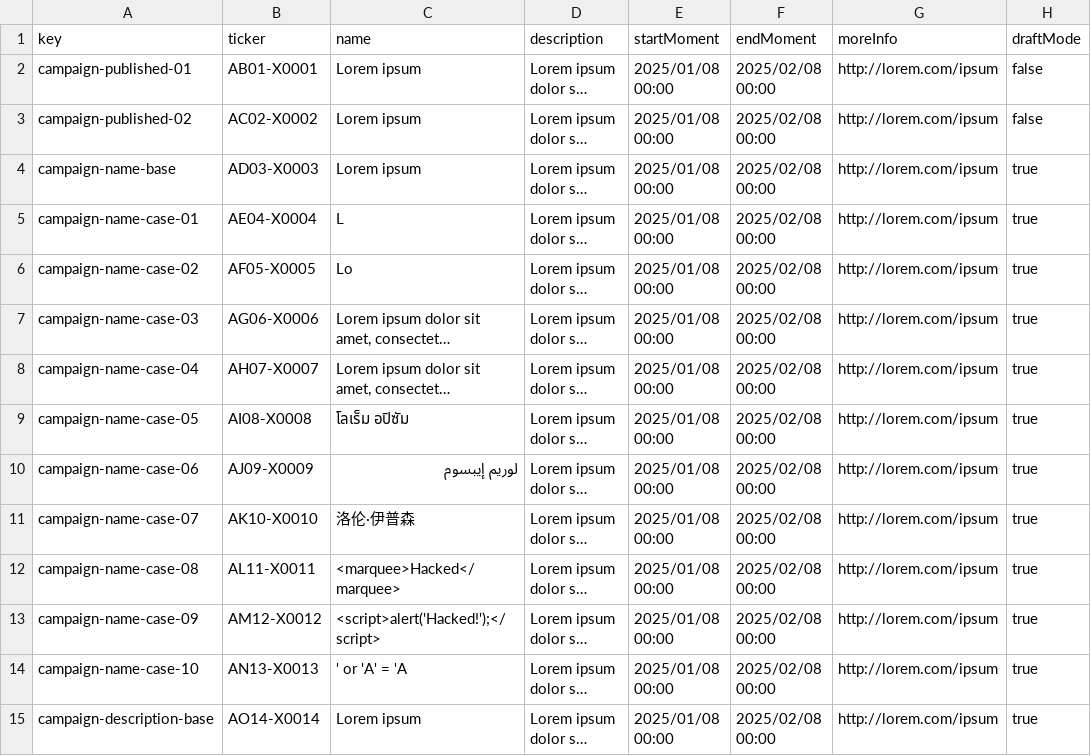
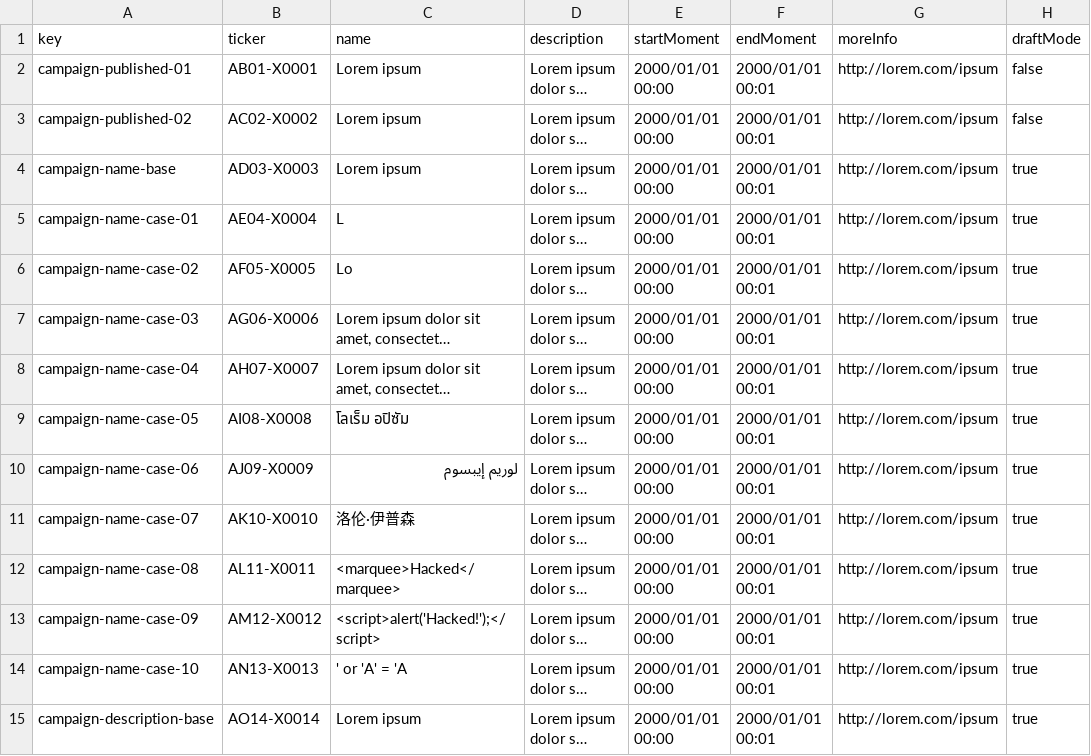
Before and after one commit to jesrammar/Acme-Starters-B, a CSV file: src/main/resources/WEB-INF/data/sample/batch-01/campaign.csv, drawn as a sheet; only a part is shown; long unchanged cells end in …; the diff covers the shown part only; the diff names each change by its address in the sheet, - before the commit and + after, or states it on an @@ line.

Commit message:
git commit -m "fix(s2): monthsActive derivado y casos de intervalo en campaign sample/errata"

```diff
--- a/src/main/resources/WEB-INF/data/sample/batch-01/campaign.csv
+++ b/src/main/resources/WEB-INF/data/sample/batch-01/campaign.csv
-E2:E15 (startMoment): 2025/01/08 00:00
+E2:E15 (startMoment): 2000/01/01 00:00
-F2:F15 (endMoment): 2025/02/08 00:00
+F2:F15 (endMoment): 2000/01/01 00:01
```
Also changed, not shown: 46 edited cells elsewhere in this file, src/main/resources/WEB-INF/data/errata/batch-01/campaign.csv, 1 other file.
